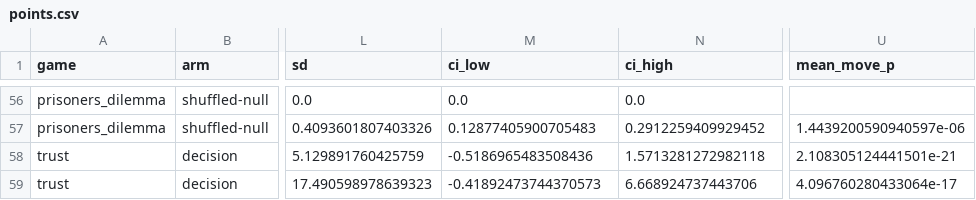
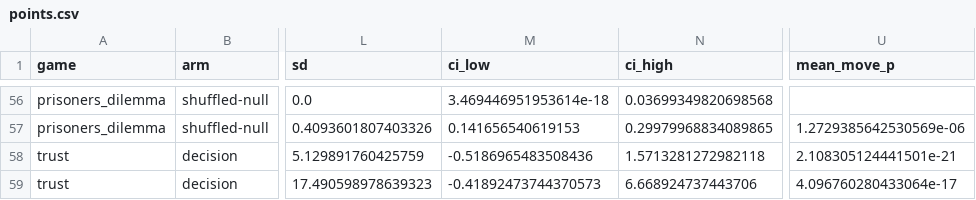
Before and after one commit to Markfds01/persona-vector-agents, a CSV file: results/crossgame-per-game-steering/analysis/points.csv, drawn as a sheet; only a part is shown, gaps mark what is left out; the diff covers the shown part only; the diff names each change by its address in the sheet, - before the commit and + after, or states it on an @@ line.

Commit message:
read a 0/1 own measure with Wilson and Newcombe, not a t test
The Prisoner's Dilemma's own measure IS P(Cooperate), the same quantity as its
altruistic pole share, and it went through describe/welch like a dollar amount.
Shipped: negative ci_low at k=-5..-2 (k=-5 mean 0.0300, CI [-0.0040, 0.0640]), a
[0,0] interval at k=0, and steering_own_measure.png drawing those bars.

The estimator now follows the units -- eval_games.measure_is_binary reads it off
the game's scorer -- and stats.difference routes on the summary instead of the
caller. welch refuses a share outright. Every summary records its estimator.

No mean moves and no conclusion changes. What moves is 14 PD intervals, now all
inside [0,1] and identical to the pole-share intervals they duplicate, and the
p-values behind them: k=+2 1.3e-03 -> 1.2e-03, k=+3 2.0e-07 -> 1.8e-07,
decision-minus-null at k=+5 4.8e-29 -> 2.1e-21. Nothing outside the PD moves.

Also: the k=0 arms are not byte-identical rows and never could be -- three
columns name the vector that was loaded. They generated identical TEXT, which is
the claim worth making, so the check compares continuation, answer, value and
tag rather than the scored answer alone.

```diff
--- a/results/crossgame-per-game-steering/analysis/points.csv
+++ b/results/crossgame-per-game-steering/analysis/points.csv
-M56 (ci_low): 0.0
+M56 (ci_low): 3.469446951953614e-18
-N56 (ci_high): 0.0
+N56 (ci_high): 0.03699349820698568
-M57 (ci_low): 0.12877405900705483
+M57 (ci_low): 0.141656540619153
-N57 (ci_high): 0.2912259409929452
+N57 (ci_high): 0.29979968834089865
-U57 (mean_move_p): 1.4439200590940597e-06
+U57 (mean_move_p): 1.2729385642530569e-06
```
Also changed, not shown: 34 edited cells elsewhere in this file, 11 other files.
